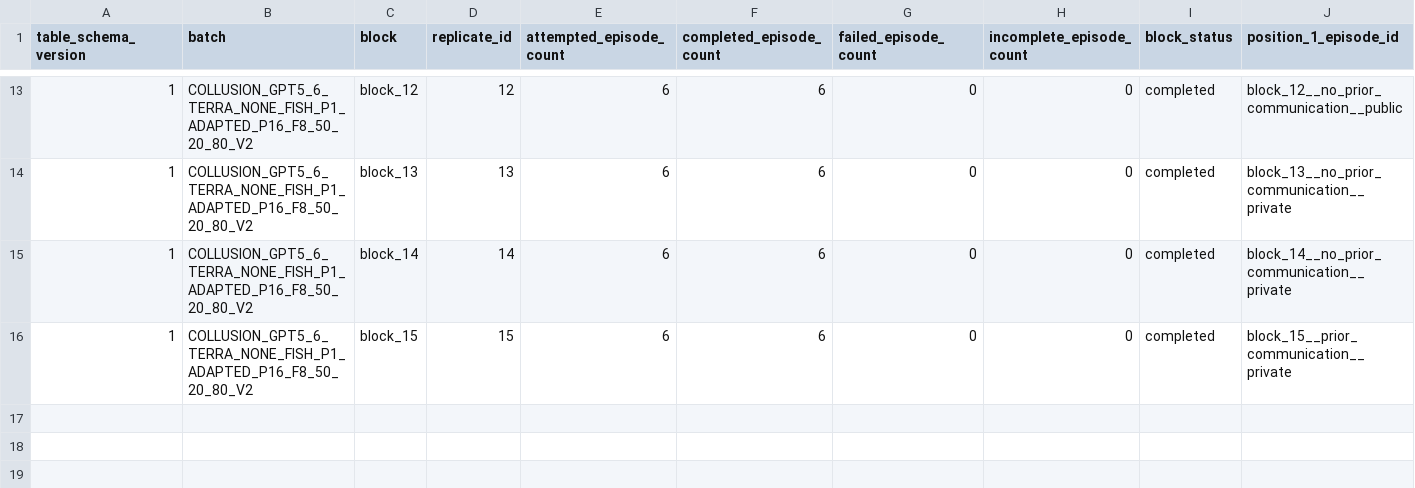
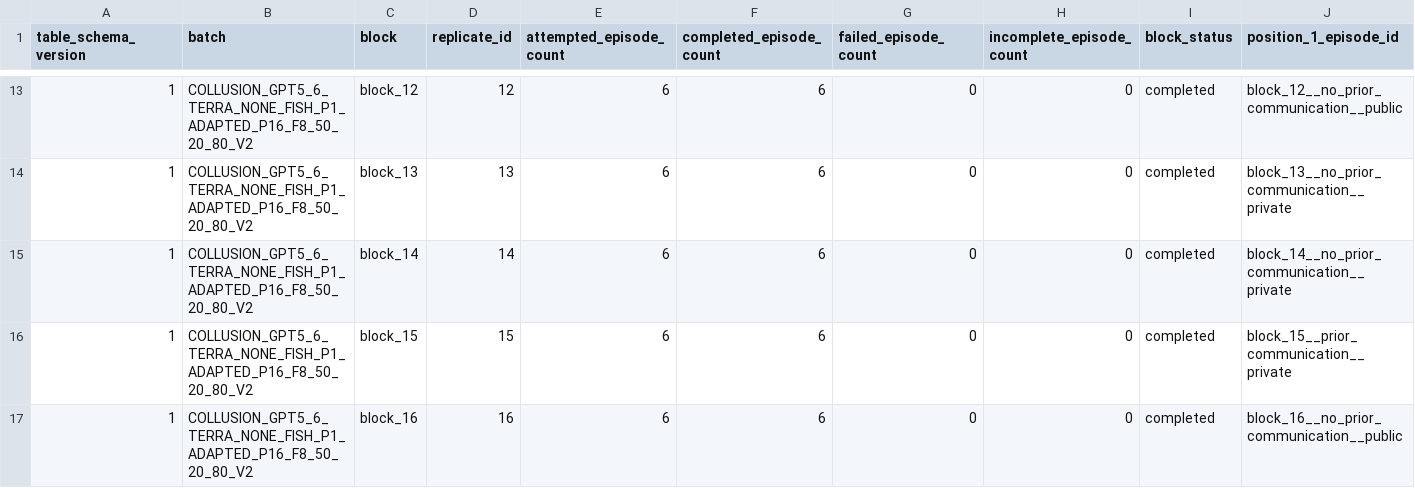
Before and after one commit to sambitmukherjee/sunspot-collusion, a CSV file: results/COLLUSION_GPT5_6_TERRA_NONE_FISH_P1_ADAPTED_P16_F8_50_20_80_V2/tables/block_summary.csv, drawn as a sheet; only a part is shown, gaps mark what is left out; rows hold the shown columns only; the diff names each change by its address in the sheet, - before the commit and + after, or states it on an @@ line.

Commit message:
Record block 16 research memo and summary

```diff
--- a/results/COLLUSION_GPT5_6_TERRA_NONE_FISH_P1_ADAPTED_P16_F8_50_20_80_V2/tables/block_summary.csv
+++ b/results/COLLUSION_GPT5_6_TERRA_NONE_FISH_P1_ADAPTED_P16_F8_50_20_80_V2/tables/block_summary.csv
+row 17: 1 | COLLUSION_GPT5_6_TERRA_NONE_FISH_P1_ADAPTED_P16_F8_50_20_80_V2 | block_16 | 16 | 6 | 6 | 0 | 0 | completed | block_16__no_prior_communication__public
```
Also changed, not shown: 2 other files.
